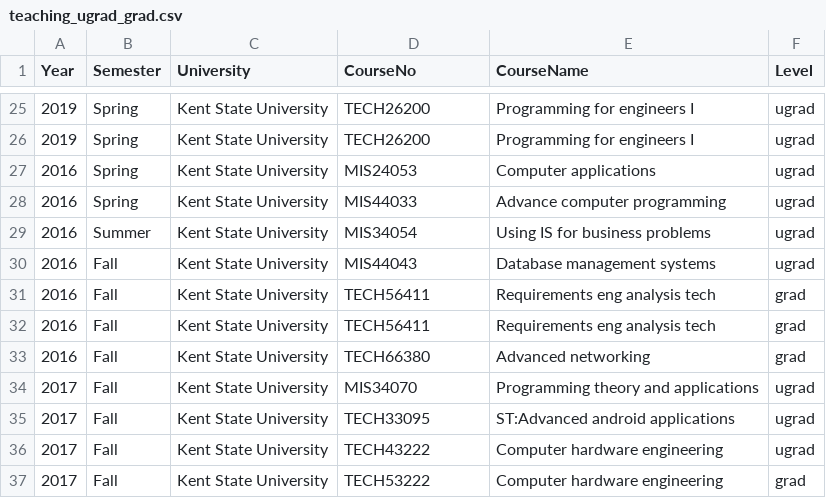
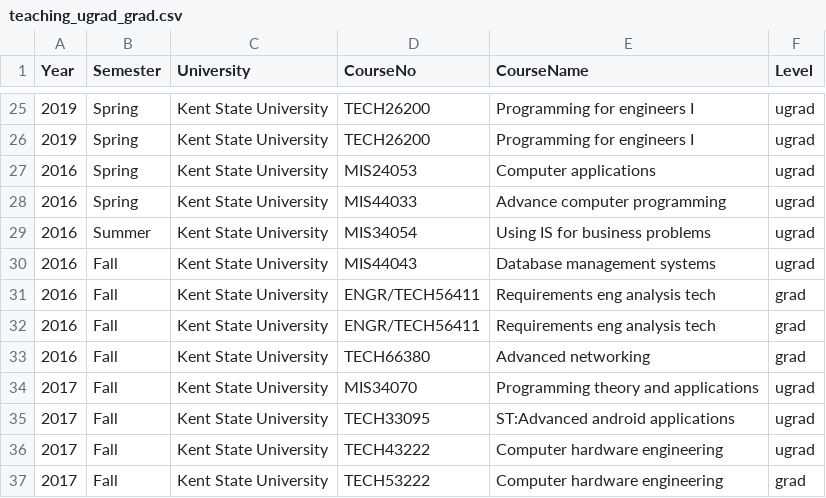
Before and after one commit to wcupa2021/amiruzzaman.github.io, a CSV file: teaching/teaching_ugrad_grad.csv, drawn as a sheet; only a part is shown, gaps mark what is left out; the diff covers the shown part only.

```diff
--- a/teaching/teaching_ugrad_grad.csv
+++ b/teaching/teaching_ugrad_grad.csv
@@ -30,4 +30,4 @@ Year,Semester,University,CourseNo,CourseName,Level
 2016,Fall,Kent State University,MIS44043,Database management systems,ugrad
-2016,Fall,Kent State University,TECH56411,Requirements eng analysis tech,grad
-2016,Fall,Kent State University,TECH56411,Requirements eng analysis tech,grad
+2016,Fall,Kent State University,ENGR/TECH56411,Requirements eng analysis tech,grad
+2016,Fall,Kent State University,ENGR/TECH56411,Requirements eng analysis tech,grad
 2016,Fall,Kent State University,TECH66380,Advanced networking,grad
```
Also changed, not shown: 35 edited cells elsewhere in this file, 2 other files.
